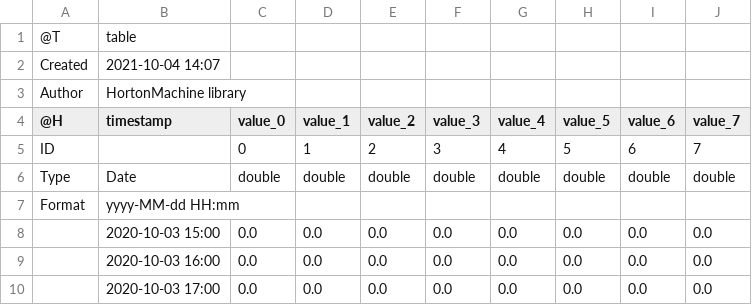
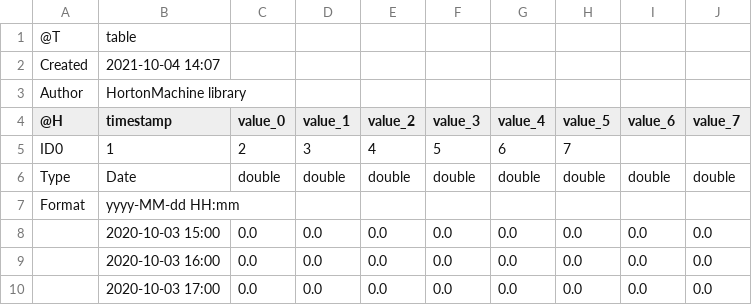
Before and after one commit to Fakkin/WHETGEO1D_Idrologia_21_22, a CSV file: data/Timeseries/00_data_formatted.csv, drawn as a sheet; only a part is shown; removed rows and columns are numbered as before the commit, all else as after; the diff names each change by its address in the sheet, - before the commit and + after, or states it on an @@ line.

```diff
--- a/data/Timeseries/00_data_formatted.csv
+++ b/data/Timeseries/00_data_formatted.csv
-row 5: ID |  | 0 | 1 | 2 | 3 | 4 | 5 | 6 | 7
+row 5: ID0 | 1 | 2 | 3 | 4 | 5 | 6 | 7
```
Also changed, not shown: data/Timeseries/00_time_series_formatted.csv, data/Timeseries/ex06_calibration_observed_psi.csv, 54 other files.
